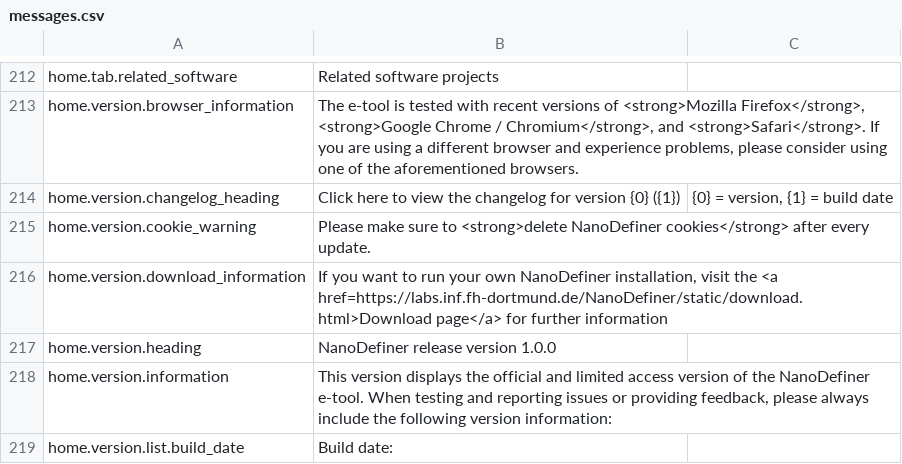
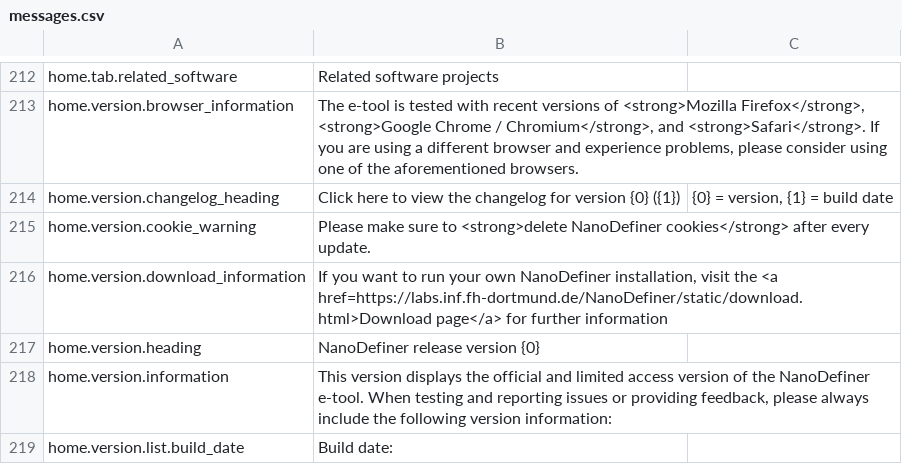
Before and after one commit to NanoDefiner/NanoDefiner, a CSV file: config/locales/messages.csv, drawn as a sheet; only a part is shown, gaps mark what is left out; the diff covers the shown part only.

```diff
--- a/config/locales/messages.csv
+++ b/config/locales/messages.csv
@@ -216,3 +216,3 @@ home.version.cookie_warning,Please make sure to <strong>delete NanoDefiner cooki
 home.version.download_information,"If you want to run your own NanoDefiner installation, visit the <a href=https://labs.inf.fh-dortmund.de/NanoDefiner/static/download.html>Download page</a> for further information",
-home.version.heading,NanoDefiner release version 1.0.0,
+home.version.heading,NanoDefiner release version {0},
 home.version.information,"This version displays the official and limited access version of the NanoDefiner e-tool. When testing and reporting issues or providing feedback, please always include the following version information:",
```
Also changed, not shown: 3 edited cells elsewhere in this file, 6 other files.
